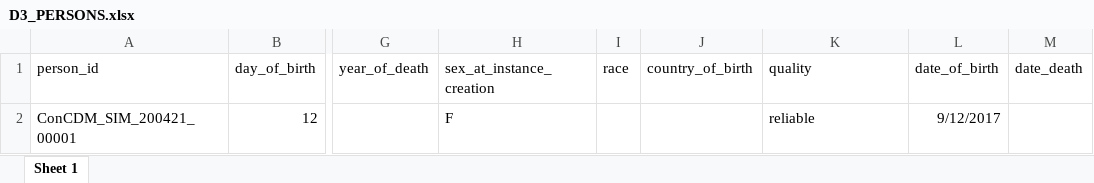
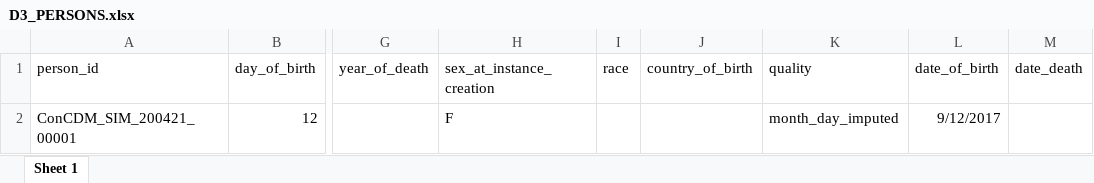
Before and after one commit to ARS-toscana/ConcePTIONAlgorithmPregnancies, an Excel workbook: i_test/05_05_test_adding_PROMPT/i_input_xlsx/D3_PERSONS.xlsx, sheet Sheet 1, drawn as a sheet; only a part is shown, gaps mark what is left out; values as stored, in another font and other column widths than the file's, no borders; the diff names each change by its address in the sheet, - before the commit and + after, or states it on an @@ line.

```diff
--- a/i_test/05_05_test_adding_PROMPT/i_input_xlsx/D3_PERSONS.xlsx (sheet Sheet 1)
+++ b/i_test/05_05_test_adding_PROMPT/i_input_xlsx/D3_PERSONS.xlsx (sheet Sheet 1)
-K2 (quality): reliable
+K2 (quality): month_day_imputed
```
Also changed, not shown: i_test/05_05_test_adding_PROMPT/i_input_xlsx/D3_group_model.xlsx, i_test/05_05_test_adding_PROMPT/i_input_xlsx/D3_pregnancy_model.xlsx, 7 other files.
